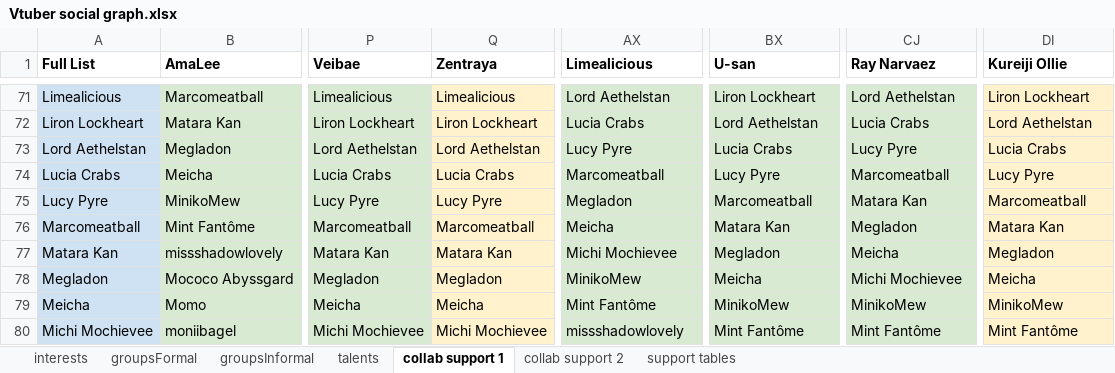
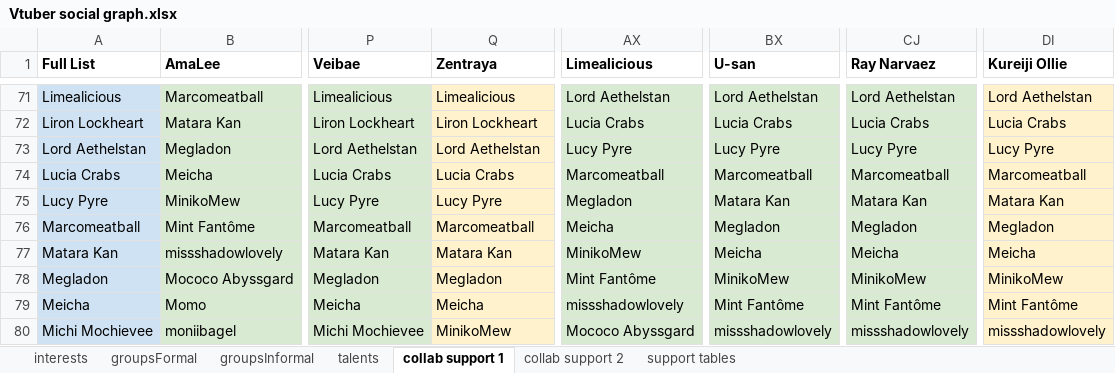
Before and after one commit to TurboTodd2000/Vtuber-social-graph-D3, an Excel workbook: data/_sheet/Vtuber social graph.xlsx, sheet collab support 1, drawn as a sheet; only a part is shown, gaps mark what is left out; values as stored, in another font and other column widths than the file's, no borders; charts and pictures not drawn; the diff covers the shown part only; the diff names each change by its address in the sheet, - before the commit and + after, or states it on an @@ line.

Commit message:
Spreadsheet update
added more collab data based on watching some YouTube vods

```diff
--- a/data/_sheet/Vtuber social graph.xlsx (sheet collab support 1)
+++ b/data/_sheet/Vtuber social graph.xlsx (sheet collab support 1)
-BX71 (U-san): Liron Lockheart
+BX71 (U-san): Lord Aethelstan
-DI71 (Kureiji Ollie): Liron Lockheart
+DI71 (Kureiji Ollie): Lord Aethelstan
-BX72 (U-san): Lord Aethelstan
+BX72 (U-san): Lucia Crabs
-DI72 (Kureiji Ollie): Lord Aethelstan
+DI72 (Kureiji Ollie): Lucia Crabs
-BX73 (U-san): Lucia Crabs
+BX73 (U-san): Lucy Pyre
-DI73 (Kureiji Ollie): Lucia Crabs
+DI73 (Kureiji Ollie): Lucy Pyre
-BX74 (U-san): Lucy Pyre
+BX74 (U-san): Marcomeatball
-DI74 (Kureiji Ollie): Lucy Pyre
+DI74 (Kureiji Ollie): Marcomeatball
-BX75 (U-san): Marcomeatball
+BX75 (U-san): Matara Kan
-DI75 (Kureiji Ollie): Marcomeatball
+DI75 (Kureiji Ollie): Matara Kan
-BX76 (U-san): Matara Kan
+BX76 (U-san): Megladon
-DI76 (Kureiji Ollie): Matara Kan
+DI76 (Kureiji Ollie): Megladon
-AX77 (Limealicious): Michi Mochievee
+AX77 (Limealicious): MinikoMew
-BX77 (U-san): Megladon
+BX77 (U-san): Meicha
-DI77 (Kureiji Ollie): Megladon
+DI77 (Kureiji Ollie): Meicha
-AX78 (Limealicious): MinikoMew
+AX78 (Limealicious): Mint Fantôme
-BX78 (U-san): Meicha
+BX78 (U-san): MinikoMew
-CJ78 (Ray Narvaez): Michi Mochievee
+CJ78 (Ray Narvaez): MinikoMew
-DI78 (Kureiji Ollie): Meicha
+DI78 (Kureiji Ollie): MinikoMew
-AX79 (Limealicious): Mint Fantôme
+AX79 (Limealicious): missshadowlovely
-BX79 (U-san): MinikoMew
+BX79 (U-san): Mint Fantôme
-CJ79 (Ray Narvaez): MinikoMew
+CJ79 (Ray Narvaez): Mint Fantôme
-DI79 (Kureiji Ollie): MinikoMew
+DI79 (Kureiji Ollie): Mint Fantôme
-Q80 (Zentraya): Michi Mochievee
+Q80 (Zentraya): MinikoMew
-AX80 (Limealicious): missshadowlovely
+AX80 (Limealicious): Mococo Abyssgard
-BX80 (U-san): Mint Fantôme
+BX80 (U-san): missshadowlovely
-CJ80 (Ray Narvaez): Mint Fantôme
+CJ80 (Ray Narvaez): missshadowlovely
-DI80 (Kureiji Ollie): Mint Fantôme
+DI80 (Kureiji Ollie): missshadowlovely
```
Also changed, not shown: 323 edited cells elsewhere in this sheet, sheet collab support 2, sheet talents, 3 other files.
